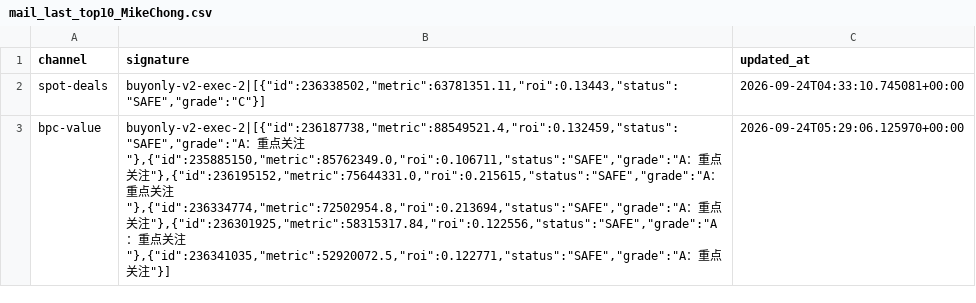
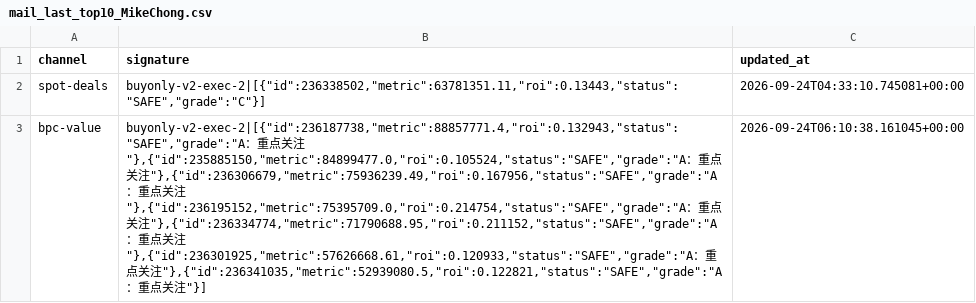
Before and after one commit to samson8964/chatgpt-eve, a CSV file: results/state/mail_last_top10_MikeChong.csv, drawn as a sheet; the diff names each change by its address in the sheet, - before the commit and + after, or states it on an @@ line.

```diff
--- a/results/state/mail_last_top10_MikeChong.csv
+++ b/results/state/mail_last_top10_MikeChong.csv
-B3 (signature): buyonly-v2-exec-2|[{"id":236187738,"metric":88549521.4,"roi":0.132459,"status":"SAFE","grade":"A：重点关注"},{"id":235885150,"metric":85762349.0,"roi":0.106711,"status":"SAFE","grade":"A：重点关注"},{"id":236195152,"metric":75644331.0,"roi":0.215615,"status":"SAFE","grade":"A：重点关注"},{"id":236334774,"metric":72502954.8,"roi":0.213694,"status":"SAFE","grade":"A：重点关注"},{"id":236301925,"metric":58315317.84,"roi":0.122556,"status":"SAFE","grade":"A：重点关注"},{"id":236341035,"metric":52920072.5,"roi":0.122771,"status":"SAFE","grade":"A：重…
+B3 (signature): buyonly-v2-exec-2|[{"id":236187738,"metric":88857771.4,"roi":0.132943,"status":"SAFE","grade":"A：重点关注"},{"id":235885150,"metric":84899477.0,"roi":0.105524,"status":"SAFE","grade":"A：重点关注"},{"id":236306679,"metric":75936239.49,"roi":0.167956,"status":"SAFE","grade":"A：重点关注"},{"id":236195152,"metric":75395709.0,"roi":0.214754,"status":"SAFE","grade":"A：重点关注"},{"id":236334774,"metric":71790688.95,"roi":0.211152,"status":"SAFE","grade":"A：重点关注"},{"id":236301925,"metric":57626668.61,"roi":0.120933,"status":"SAFE","grade":"A：重点关注"},{"id":236341035,"metric":52939080.5,"roi":0.122821,"status":"SAFE","grade":"A：重…
-C3 (updated_at): 2026-09-24T05:29:06.125970+00:00
+C3 (updated_at): 2026-09-24T06:10:38.161045+00:00
```
Also changed, not shown: results/latest/all_executable_scored.csv, results/latest/bpc_v2_safe_candidates.csv, 22 other files.
